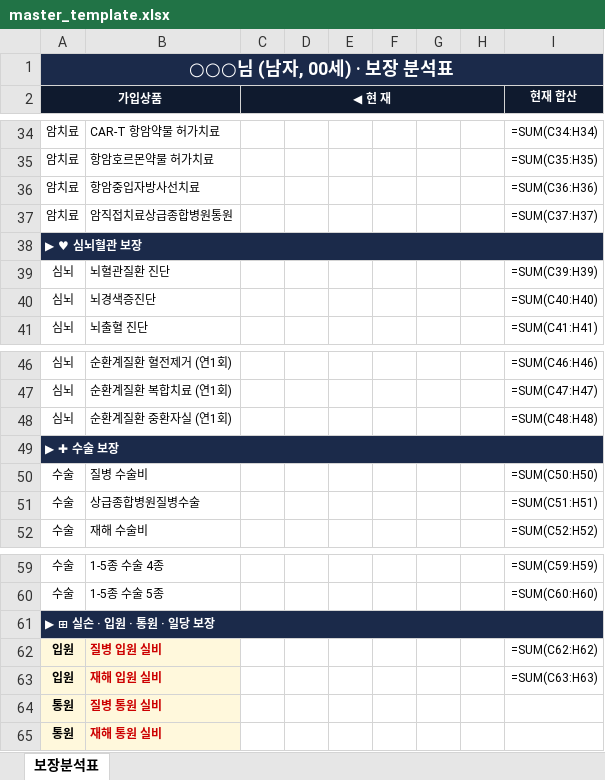
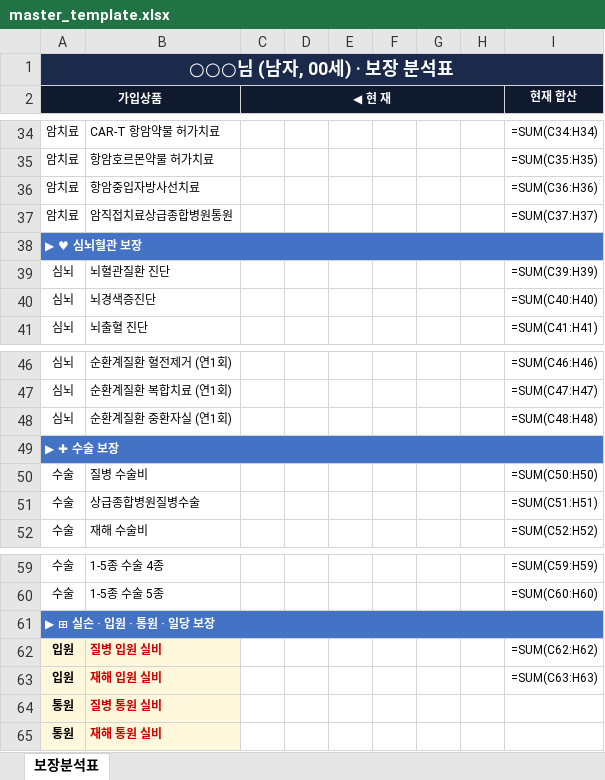
Before and after one commit to daecan110-cloud/FCPilot, an Excel workbook: templates/master_template.xlsx, sheet 보장분석표, drawn as a sheet; only a part is shown, gaps mark what is left out; values as stored, in another font and other column widths than the file's, no borders; formulas without a stored value are shown as written; the diff covers the shown part only; the diff names each change by its address in the sheet, - before the commit and + after, or states it on an @@ line.

```diff
--- a/templates/master_template.xlsx (sheet 보장분석표)
+++ b/templates/master_template.xlsx (sheet 보장분석표)
-A38 fill: #1B2A4A
+A38 fill: #4472C4
-A49 fill: #1B2A4A
+A49 fill: #4472C4
-A61 fill: #1B2A4A
+A61 fill: #4472C4
```
Also changed, not shown: 5 edited cells and cell formats elsewhere in this sheet, templates/master_template_12.xlsx, 1 other file.
